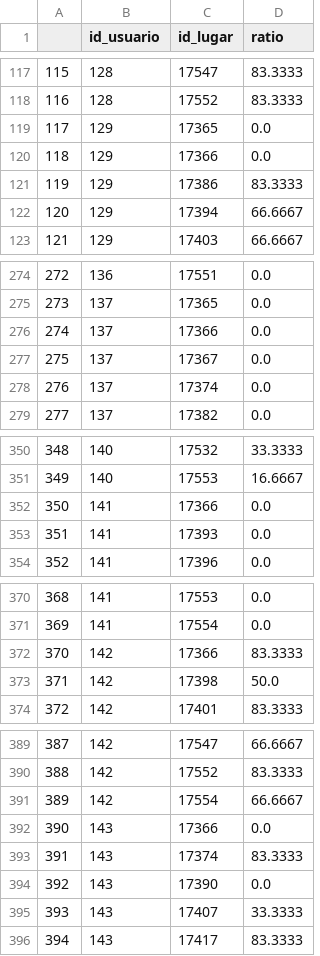
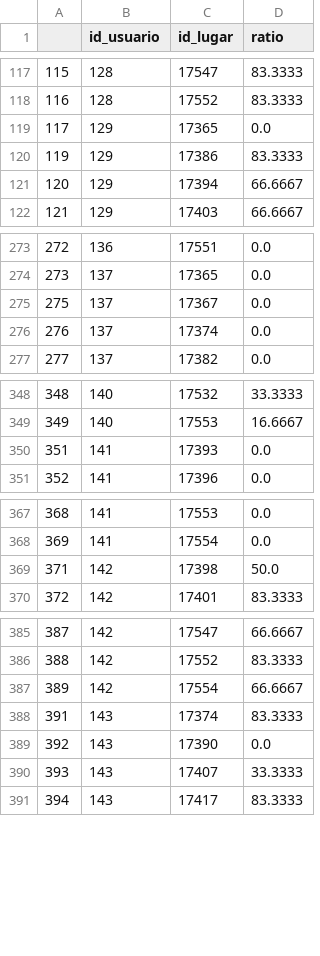
Before and after one commit to adrianachustvendrell/recommendation-systems, a CSV file: data/puntuaciones_usuario_base.csv, drawn as a sheet; only a part is shown, gaps mark what is left out; the diff covers the shown part only; the diff names each change by its address in the sheet, - before the commit and + after, or states it on an @@ line.

```diff
--- a/data/puntuaciones_usuario_base.csv
+++ b/data/puntuaciones_usuario_base.csv
-row 120: 118 | 129 | 17366 | 0.0
-row 276: 274 | 137 | 17366 | 0.0
-row 352: 350 | 141 | 17366 | 0.0
-row 372: 370 | 142 | 17366 | 83.3333
-row 392: 390 | 143 | 17366 | 0.0
```
Also changed, not shown: 2 removed rows elsewhere in this file, data/items.csv, data/puntuaciones_usuario_test.csv.
